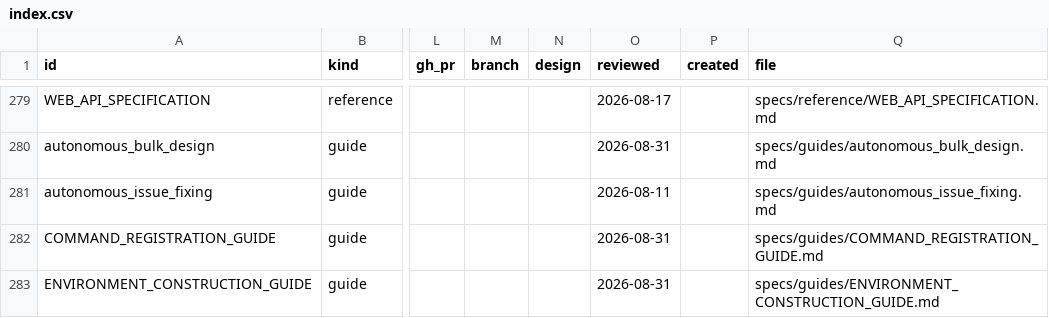
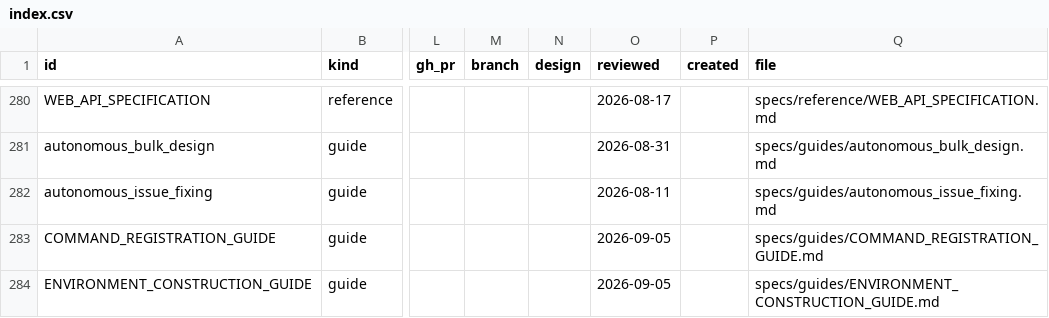
Before and after one commit to orest-d/liquers, a CSV file: specs/index.csv, drawn as a sheet; only a part is shown, gaps mark what is left out; addresses are those after the commit; the diff covers the shown part only; the diff names each change by its address in the sheet, - before the commit and + after, or states it on an @@ line.

```diff
--- a/specs/index.csv
+++ b/specs/index.csv
-O283:O284 (reviewed): 2026-08-31
+O283:O284 (reviewed): 2026-09-05
```
Also changed, not shown: 1 added row and 9 edited cells elsewhere in this file, 21 other files.
